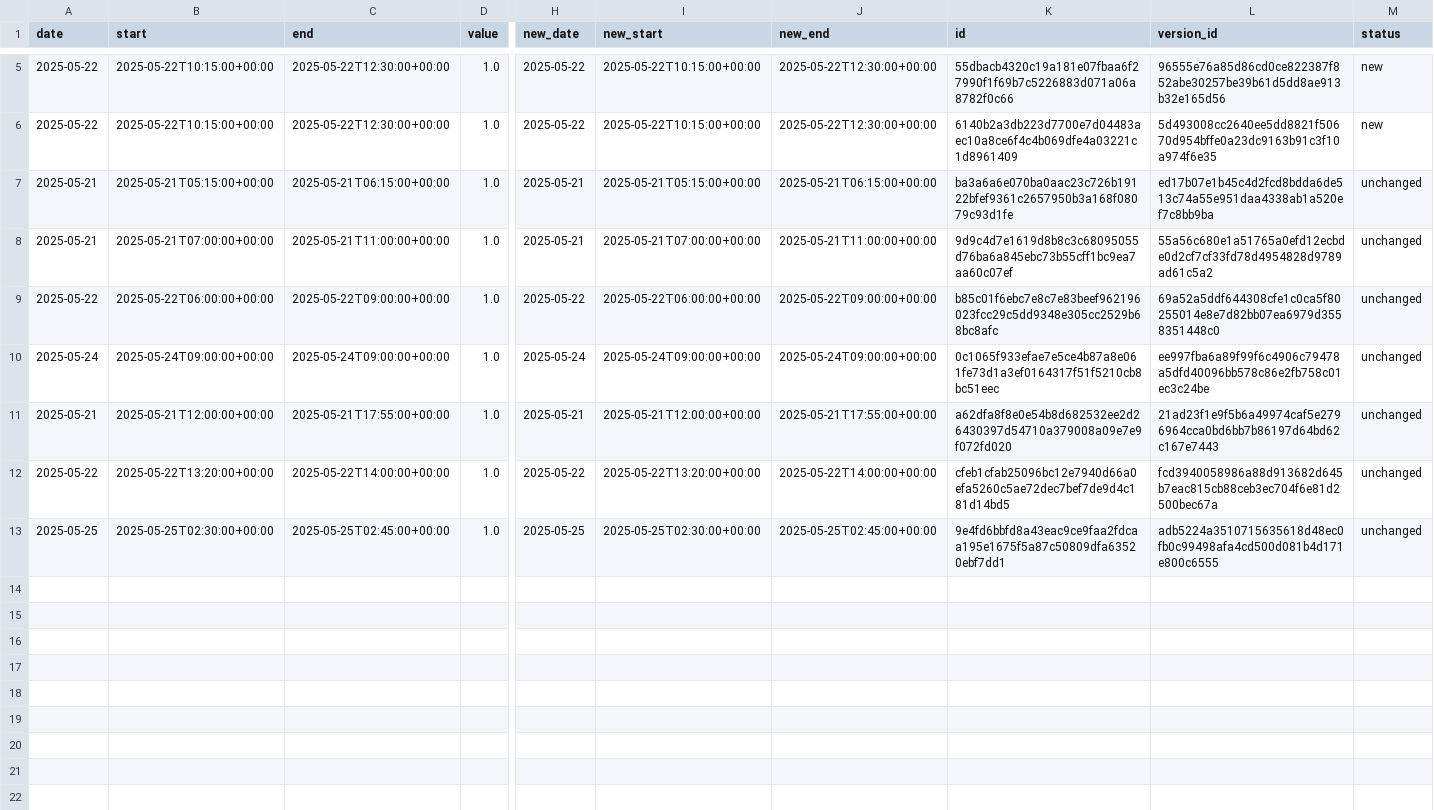
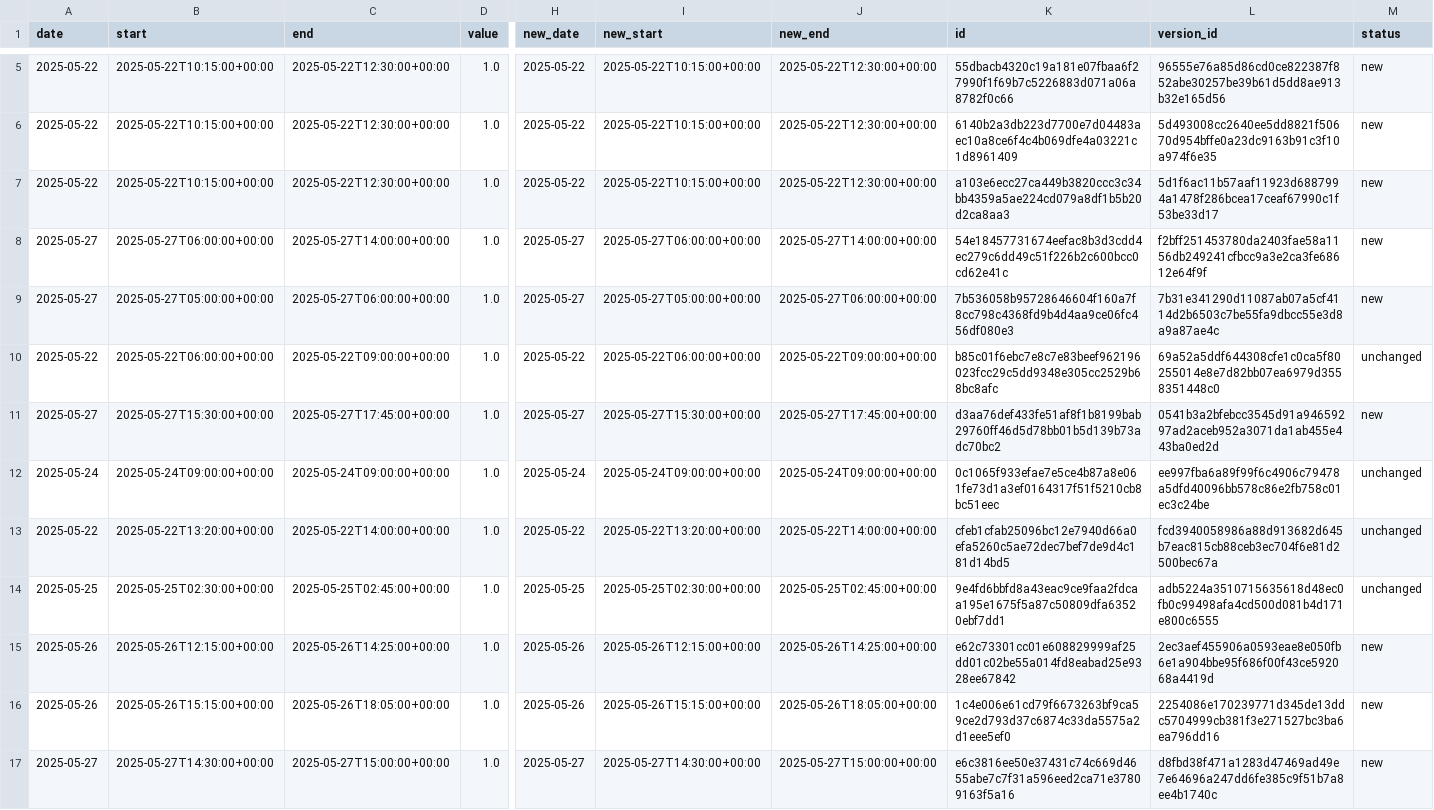
Before and after one commit to hajkuron/notion-githubchart, a CSV file: data/prepared_data_for_supabase.csv, drawn as a sheet; only a part is shown, gaps mark what is left out; removed rows and columns are numbered as before the commit, all else as after; rows hold the shown columns only; the diff names each change by its address in the sheet, - before the commit and + after, or states it on an @@ line.

```diff
--- a/data/prepared_data_for_supabase.csv
+++ b/data/prepared_data_for_supabase.csv
+row 7: 2025-05-22 | 2025-05-22T10:15:00+00:00 | 2025-05-22T12:30:00+00:00 | 1.0 | 2025-05-22 | 2025-05-22T10:15:00+00:00 | 2025-05-22T12:30:00+00:00 | a103e6ecc27ca449b3820ccc3c34bb4359a5ae224cd079a8df1b5b20d2ca8aa3 | 5d1f6ac11b57aaf11923d6887994a1478f286bcea17ceaf67990c1f53be33d17 | new
+row 8: 2025-05-27 | 2025-05-27T06:00:00+00:00 | 2025-05-27T14:00:00+00:00 | 1.0 | 2025-05-27 | 2025-05-27T06:00:00+00:00 | 2025-05-27T14:00:00+00:00 | 54e18457731674eefac8b3d3cdd4ec279c6dd49c51f226b2c600bcc0cd62e41c | f2bff251453780da2403fae58a1156db249241cfbcc9a3e2ca3fe68612e64f9f | new
-A9 (date): 2025-05-21
+A9 (date): 2025-05-27
-B9 (start): 2025-05-21T05:15:00+00:00
+B9 (start): 2025-05-27T05:00:00+00:00
-C9 (end): 2025-05-21T06:15:00+00:00
+C9 (end): 2025-05-27T06:00:00+00:00
-H9 (new_date): 2025-05-21
+H9 (new_date): 2025-05-27
-I9 (new_start): 2025-05-21T05:15:00+00:00
+I9 (new_start): 2025-05-27T05:00:00+00:00
-J9 (new_end): 2025-05-21T06:15:00+00:00
+J9 (new_end): 2025-05-27T06:00:00+00:00
-K9 (id): ba3a6a6e070ba0aac23c726b19122bfef9361c2657950b3a168f08079c93d1fe
+K9 (id): 7b536058b95728646604f160a7f8cc798c4368fd9b4d4aa9ce06fc456df080e3
-L9 (version_id): ed17b07e1b45c4d2fcd8bdda6de513c74a55e951daa4338ab1a520ef7c8bb9ba
+L9 (version_id): 7b31e341290d11087ab07a5cf4114d2b6503c7be55fa9dbcc55e3d8a9a87ae4c
-M9 (status): unchanged
+M9 (status): new
-row 8: 2025-05-21 | 2025-05-21T07:00:00+00:00 | 2025-05-21T11:00:00+00:00 | 1.0 | 2025-05-21 | 2025-05-21T07:00:00+00:00 | 2025-05-21T11:00:00+00:00 | 9d9c4d7e1619d8b8c3c68095055d76ba6a845ebc73b55cff1bc9ea7aa60c07ef | 55a56c680e1a51765a0efd12ecbde0d2cf7cf33fd78d4954828d9789ad61c5a2 | unchanged
+row 11: 2025-05-27 | 2025-05-27T15:30:00+00:00 | 2025-05-27T17:45:00+00:00 | 1.0 | 2025-05-27 | 2025-05-27T15:30:00+00:00 | 2025-05-27T17:45:00+00:00 | d3aa76def433fe51af8f1b8199bab29760ff46d5d78bb01b5d139b73adc70bc2 | 0541b3a2bfebcc3545d91a94659297ad2aceb952a3071da1ab455e443ba0ed2d | new
-row 11: 2025-05-21 | 2025-05-21T12:00:00+00:00 | 2025-05-21T17:55:00+00:00 | 1.0 | 2025-05-21 | 2025-05-21T12:00:00+00:00 | 2025-05-21T17:55:00+00:00 | a62dfa8f8e0e54b8d682532ee2d26430397d54710a379008a09e7e9f072fd020 | 21ad23f1e9f5b6a49974caf5e2796964cca0bd6bb7b86197d64bd62c167e7443 | unchanged
+row 15: 2025-05-26 | 2025-05-26T12:15:00+00:00 | 2025-05-26T14:25:00+00:00 | 1.0 | 2025-05-26 | 2025-05-26T12:15:00+00:00 | 2025-05-26T14:25:00+00:00 | e62c73301cc01e608829999af25dd01c02be55a014fd8eabad25e9328ee67842 | 2ec3aef455906a0593eae8e050fb6e1a904bbe95f686f00f43ce592068a4419d | new
+row 16: 2025-05-26 | 2025-05-26T15:15:00+00:00 | 2025-05-26T18:05:00+00:00 | 1.0 | 2025-05-26 | 2025-05-26T15:15:00+00:00 | 2025-05-26T18:05:00+00:00 | 1c4e006e61cd79f6673263bf9ca59ce2d793d37c6874c33da5575a2d1eee5ef0 | 2254086e170239771d345de13ddc5704999cb381f3e271527bc3ba6ea796dd16 | new
+row 17: 2025-05-27 | 2025-05-27T14:30:00+00:00 | 2025-05-27T15:00:00+00:00 | 1.0 | 2025-05-27 | 2025-05-27T14:30:00+00:00 | 2025-05-27T15:00:00+00:00 | e6c3816ee50e37431c74c669d4655abe7c7f31a596eed2ca71e37809163f5a16 | d8fbd38f471a1283d47469ad49e7e64696a247dd6fe385c9f51b7a8ee4b1740c | new
```
Also changed, not shown: 9 other files.
